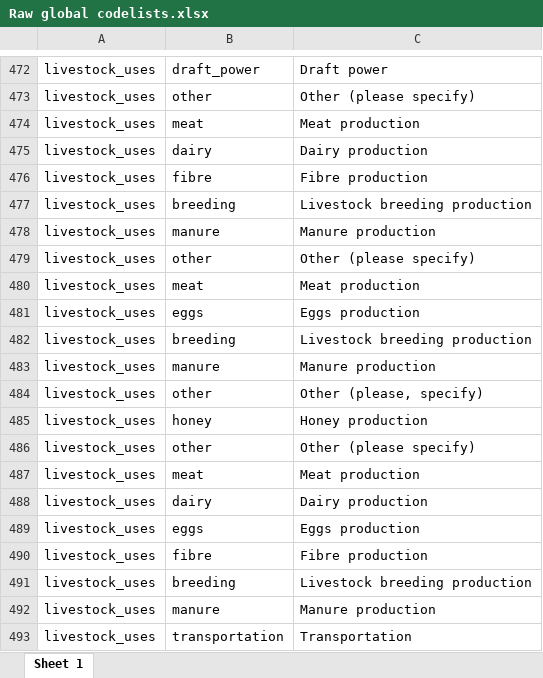
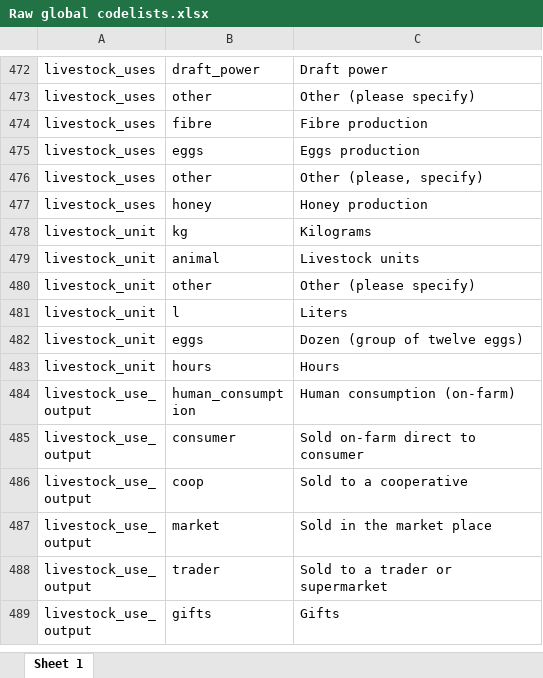
Before and after one commit to stats4sd/holpa-r-scripts, an Excel workbook: dictionaries/Raw global codelists.xlsx, sheet Sheet 1, drawn as a sheet; only a part is shown, gaps mark what is left out; the shorter side is filled out with more unchanged rows; values as stored, in another font and other column widths than the file's, no borders; the diff covers the shown part only; the diff names each change by its address in the sheet, - before the commit and + after, or states it on an @@ line.

```diff
--- a/dictionaries/Raw global codelists.xlsx (sheet Sheet 1)
+++ b/dictionaries/Raw global codelists.xlsx (sheet Sheet 1)
-row 474: livestock_uses | meat | Meat production
-row 475: livestock_uses | dairy | Dairy production
-row 477: livestock_uses | breeding | Livestock breeding production
-row 478: livestock_uses | manure | Manure production
-row 479: livestock_uses | other | Other (please specify)
-row 480: livestock_uses | meat | Meat production
-row 482: livestock_uses | breeding | Livestock breeding production
-row 483: livestock_uses | manure | Manure production
-row 486: livestock_uses | other | Other (please specify)
-row 487: livestock_uses | meat | Meat production
-row 488: livestock_uses | dairy | Dairy production
-row 489: livestock_uses | eggs | Eggs production
-row 490: livestock_uses | fibre | Fibre production
-row 491: livestock_uses | breeding | Livestock breeding production
-row 492: livestock_uses | manure | Manure production
-row 493: livestock_uses | transportation | Transportation
```
Also changed, not shown: 126 removed rows elsewhere in this sheet, dictionaries/Agroecology Scores data dictionary.xlsx, dictionaries/Raw global data dictionary.xlsx, 10 other files.
